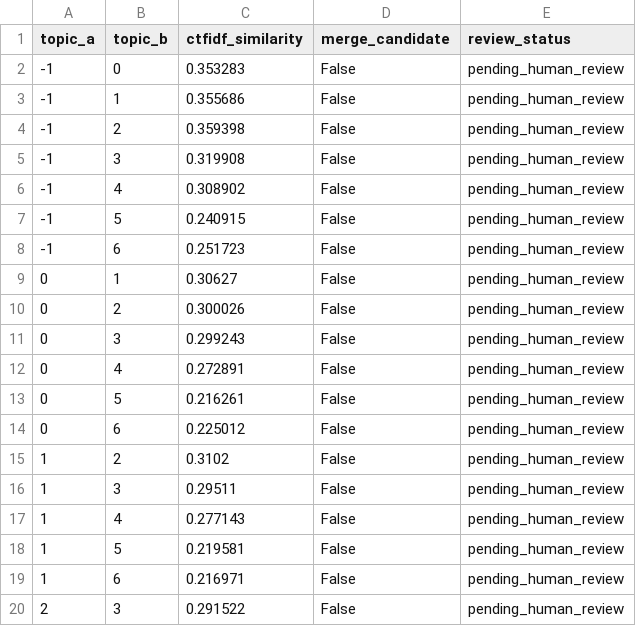
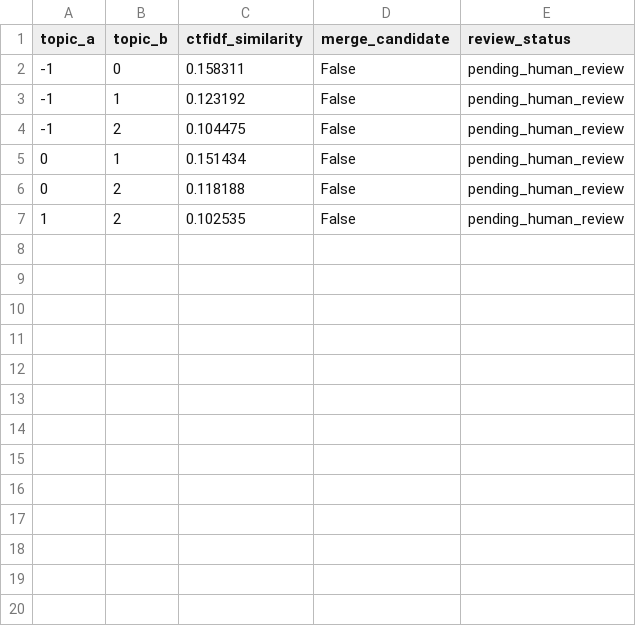
Before and after one commit to eaguirre25/SCRAPEADORACADEMICO, a CSV file: output/argentina/bertopic/argentina_2020_2026/topic_similarity.csv, drawn as a sheet; only a part is shown; the diff covers the shown part only.

```diff
--- a/output/argentina/bertopic/argentina_2020_2026/topic_similarity.csv
+++ b/output/argentina/bertopic/argentina_2020_2026/topic_similarity.csv
@@ -1,20 +1,7 @@
 topic_a,topic_b,ctfidf_similarity,merge_candidate,review_status
--1,0,0.353283,False,pending_human_review
--1,1,0.355686,False,pending_human_review
--1,2,0.359398,False,pending_human_review
--1,3,0.319908,False,pending_human_review
--1,4,0.308902,False,pending_human_review
--1,5,0.240915,False,pending_human_review
--1,6,0.251723,False,pending_human_review
-0,1,0.30627,False,pending_human_review
-0,2,0.300026,False,pending_human_review
-0,3,0.299243,False,pending_human_review
-0,4,0.272891,False,pending_human_review
-0,5,0.216261,False,pending_human_review
-0,6,0.225012,False,pending_human_review
-1,2,0.3102,False,pending_human_review
-1,3,0.29511,False,pending_human_review
-1,4,0.277143,False,pending_human_review
-1,5,0.219581,False,pending_human_review
-1,6,0.216971,False,pending_human_review
-2,3,0.291522,False,pending_human_review
+-1,0,0.158311,False,pending_human_review
+-1,1,0.123192,False,pending_human_review
+-1,2,0.104475,False,pending_human_review
+0,1,0.151434,False,pending_human_review
+0,2,0.118188,False,pending_human_review
+1,2,0.102535,False,pending_human_review
```
Also changed, not shown: 9 removed rows elsewhere in this file, output/argentina/bertopic/argentina_2020_2026/language_alignment_report.csv, output/argentina/bertopic/argentina_2020_2026/language_dependence.csv, 26 other files.
